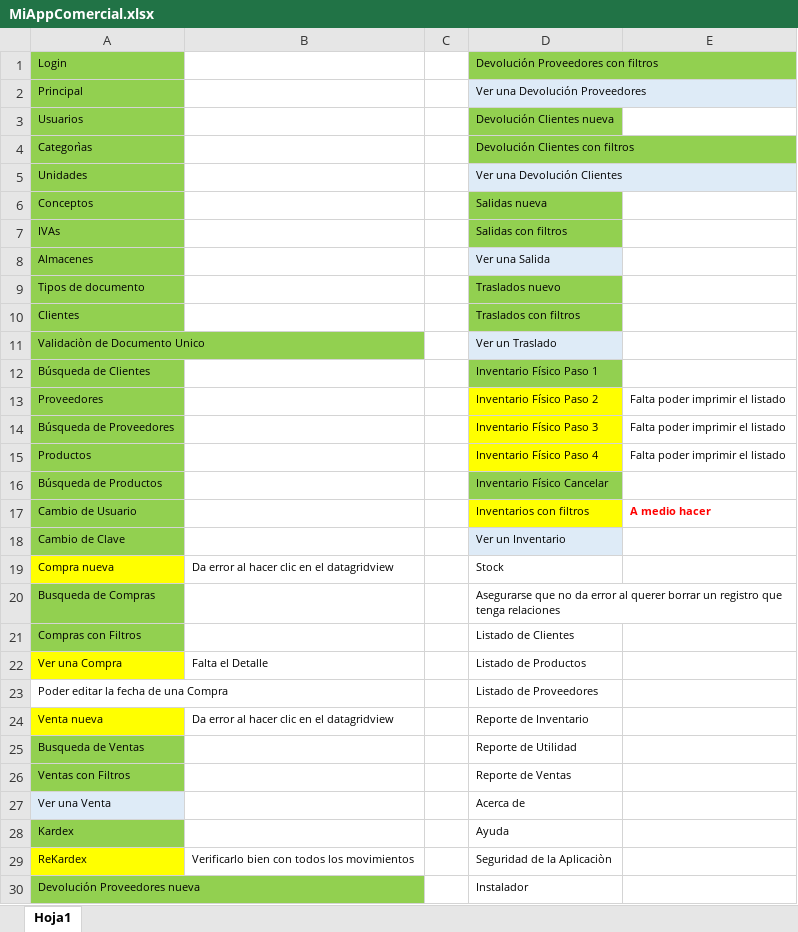
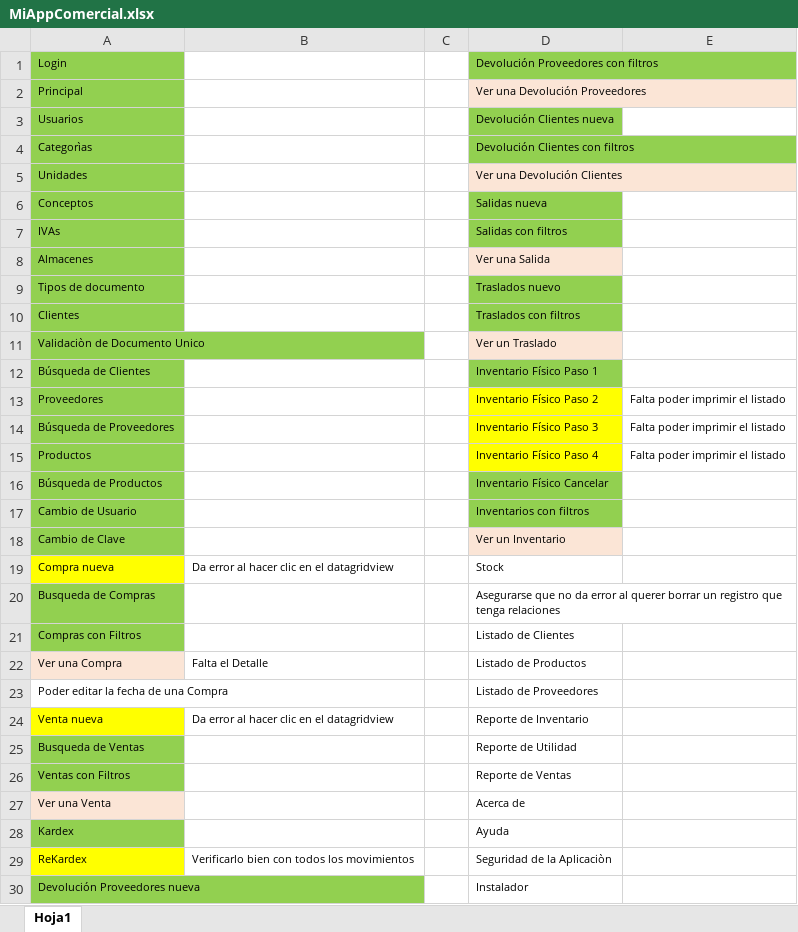
Before and after one commit to LuisPulenta/MiAppComercial, an Excel workbook: MiAppComercial.xlsx, sheet Hoja1, drawn as a sheet; values as stored, in another font and other column widths than the file's, no borders; the diff names each change by its address in the sheet, - before the commit and + after, or states it on an @@ line.

```diff
--- a/MiAppComercial.xlsx (sheet Hoja1)
+++ b/MiAppComercial.xlsx (sheet Hoja1)
-D2 fill: #DEEBF7
+D2 fill: #FBE5D6
-D5 fill: #DEEBF7
+D5 fill: #FBE5D6
-D8 fill: #DEEBF7
+D8 fill: #FBE5D6
-D11 fill: #DEEBF7
+D11 fill: #FBE5D6
-D17 fill: #FFFF00
+D17 fill: #92D050
-E17: A medio hacer
+E17: (empty)
-D18 fill: #DEEBF7
+D18 fill: #FBE5D6
-A22 fill: #FFFF00
+A22 fill: #FBE5D6
-A27 fill: #DEEBF7
+A27 fill: #FBE5D6
```
Also changed, not shown: 8 other files.
